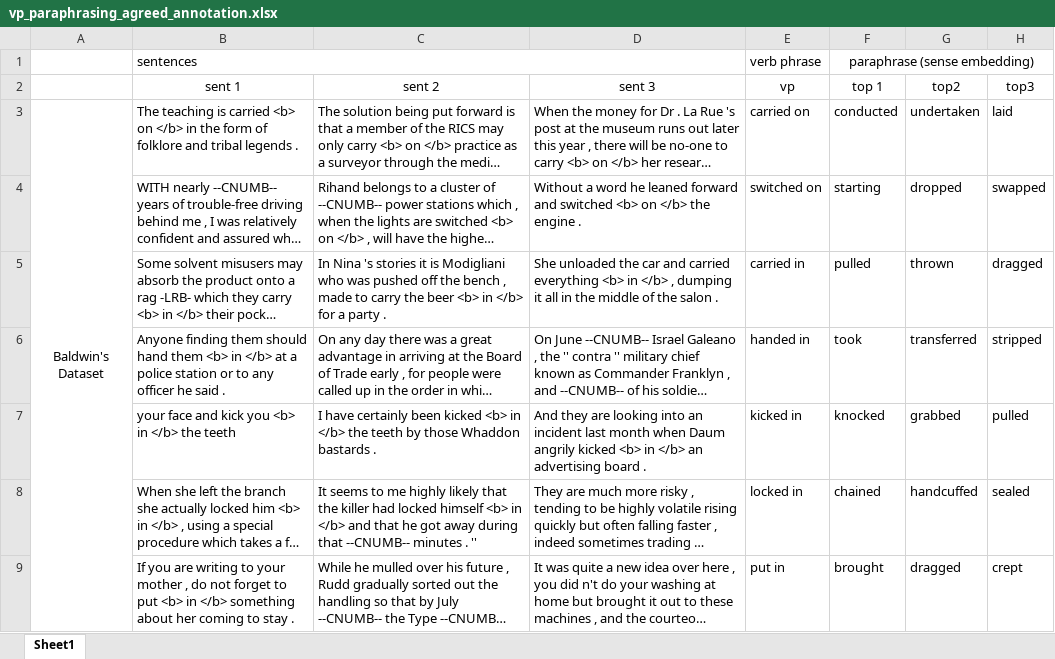
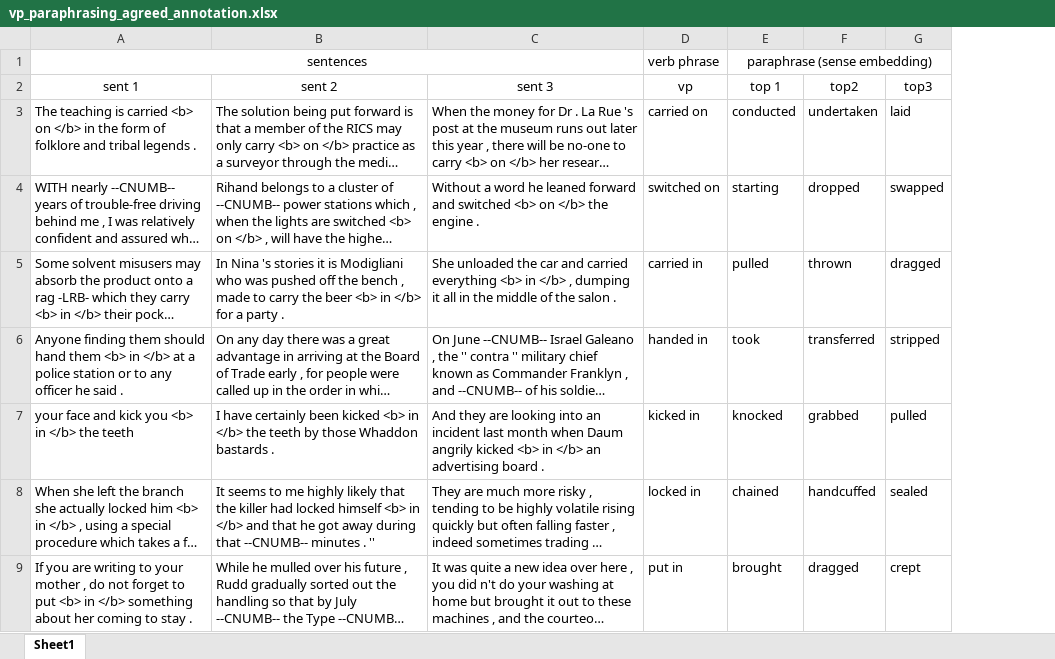
Before and after one commit to HongyuGong/PrepositionDisambiguationAndRepresentation, an Excel workbook: data/vp_paraphrasing_agreed_annotation.xlsx, sheet Sheet1, drawn as a sheet; only a part is shown; long unchanged cells end in …; values as stored, in another font and other column widths than the file's, no borders; removed rows and columns are numbered as before the commit, all else as after; the diff names each change by its address in the sheet, - before the commit and + after, or states it on an @@ line.

Commit message:
update dataset

```diff
--- a/data/vp_paraphrasing_agreed_annotation.xlsx (sheet Sheet1)
+++ b/data/vp_paraphrasing_agreed_annotation.xlsx (sheet Sheet1)
-column A, row 3: Baldwin's Dataset
-A1 alignment: left
+A1 alignment: center
```
Also changed, not shown: data/vp_paraphrasing_annotator_1.xlsx, data/vp_paraphrasing_annotator_2.xlsx, 3 other files.
